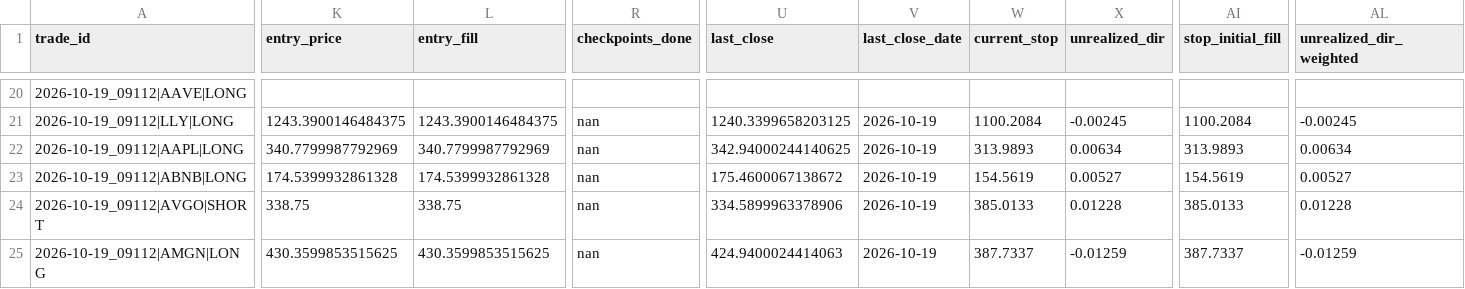
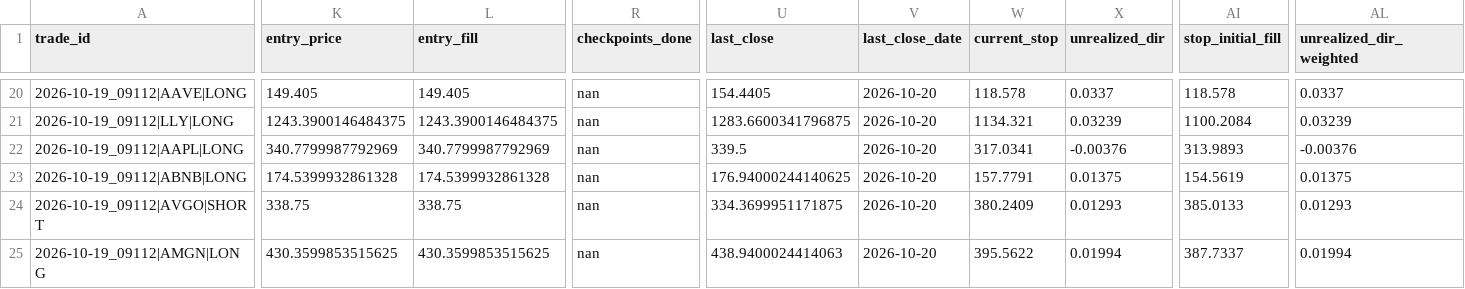
Before and after one commit to perezami-arch/stock-scanner, a CSV file: scan-runs/positions_registry.csv, drawn as a sheet; only a part is shown, gaps mark what is left out; the diff covers the shown part only; the diff names each change by its address in the sheet, - before the commit and + after, or states it on an @@ line.

```diff
--- a/scan-runs/positions_registry.csv
+++ b/scan-runs/positions_registry.csv
-K20 (entry_price): (empty)
+K20 (entry_price): 149.405
-L20 (entry_fill): (empty)
+L20 (entry_fill): 149.405
-R20 (checkpoints_done): (empty)
+R20 (checkpoints_done): nan
-U20 (last_close): (empty)
+U20 (last_close): 154.4405
-V20 (last_close_date): (empty)
+V20 (last_close_date): 2026-10-20
-W20 (current_stop): (empty)
+W20 (current_stop): 118.578
-X20 (unrealized_dir): (empty)
+X20 (unrealized_dir): 0.0337
-AI20 (stop_initial_fill): (empty)
+AI20 (stop_initial_fill): 118.578
-AL20 (unrealized_dir_weighted): (empty)
+AL20 (unrealized_dir_weighted): 0.0337
-U21 (last_close): 1240.3399658203125
+U21 (last_close): 1283.6600341796875
-V21:V25 (last_close_date): 2026-10-19
+V21:V25 (last_close_date): 2026-10-20
-W21 (current_stop): 1100.2084
+W21 (current_stop): 1134.321
-X21 (unrealized_dir): -0.00245
+X21 (unrealized_dir): 0.03239
-AL21 (unrealized_dir_weighted): -0.00245
+AL21 (unrealized_dir_weighted): 0.03239
-U22 (last_close): 342.94000244140625
+U22 (last_close): 339.5
-W22 (current_stop): 313.9893
+W22 (current_stop): 317.0341
-X22 (unrealized_dir): 0.00634
+X22 (unrealized_dir): -0.00376
-AL22 (unrealized_dir_weighted): 0.00634
+AL22 (unrealized_dir_weighted): -0.00376
-U23 (last_close): 175.4600067138672
+U23 (last_close): 176.94000244140625
-W23 (current_stop): 154.5619
+W23 (current_stop): 157.7791
-X23 (unrealized_dir): 0.00527
+X23 (unrealized_dir): 0.01375
-AL23 (unrealized_dir_weighted): 0.00527
+AL23 (unrealized_dir_weighted): 0.01375
-U24 (last_close): 334.5899963378906
+U24 (last_close): 334.3699951171875
-W24 (current_stop): 385.0133
+W24 (current_stop): 380.2409
-X24 (unrealized_dir): 0.01228
+X24 (unrealized_dir): 0.01293
-AL24 (unrealized_dir_weighted): 0.01228
+AL24 (unrealized_dir_weighted): 0.01293
-U25 (last_close): 424.9400024414063
+U25 (last_close): 438.9400024414063
-W25 (current_stop): 387.7337
+W25 (current_stop): 395.5622
-X25 (unrealized_dir): -0.01259
+X25 (unrealized_dir): 0.01994
-AL25 (unrealized_dir_weighted): -0.01259
+AL25 (unrealized_dir_weighted): 0.01994
```
Also changed, not shown: 83 edited cells elsewhere in this file, 1 other file.
